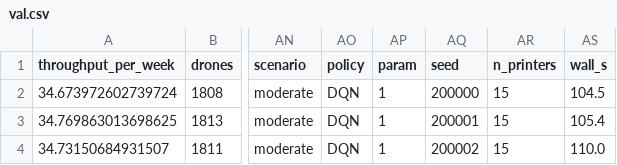
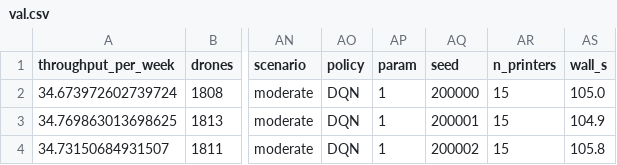
Before and after one commit to kovalyovserggr/line-agro-drone-dqn, a CSV file: experiments/article3/raw/dqn_ta_np15_s1/val.csv, drawn as a sheet; only a part is shown, gaps mark what is left out; the diff names each change by its address in the sheet, - before the commit and + after, or states it on an @@ line.

```diff
--- a/experiments/article3/raw/dqn_ta_np15_s1/val.csv
+++ b/experiments/article3/raw/dqn_ta_np15_s1/val.csv
-AS2 (wall_s): 104.5
+AS2 (wall_s): 105.0
-AS3 (wall_s): 105.4
+AS3 (wall_s): 104.9
-AS4 (wall_s): 110.0
+AS4 (wall_s): 105.8
```
Also changed, not shown: docs/article3/figures/fig_scenario_map_data.csv, experiments/article3/raw/dqn_ta_np12_s1/val.csv, 34 other files.
